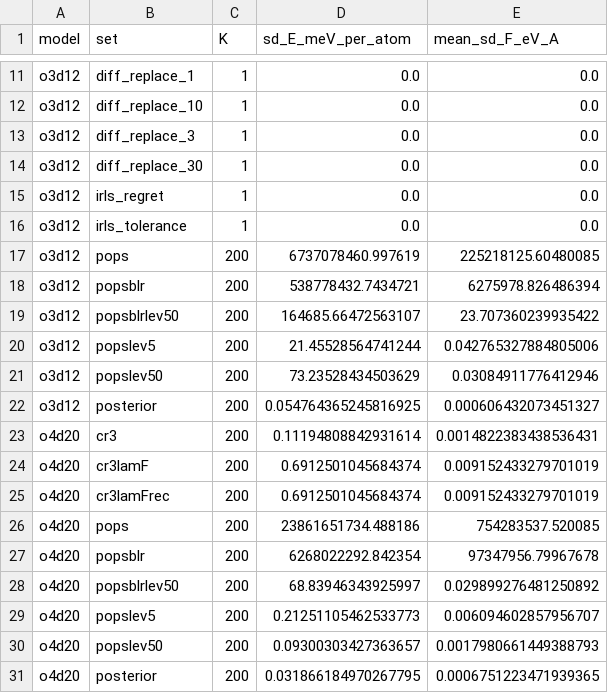
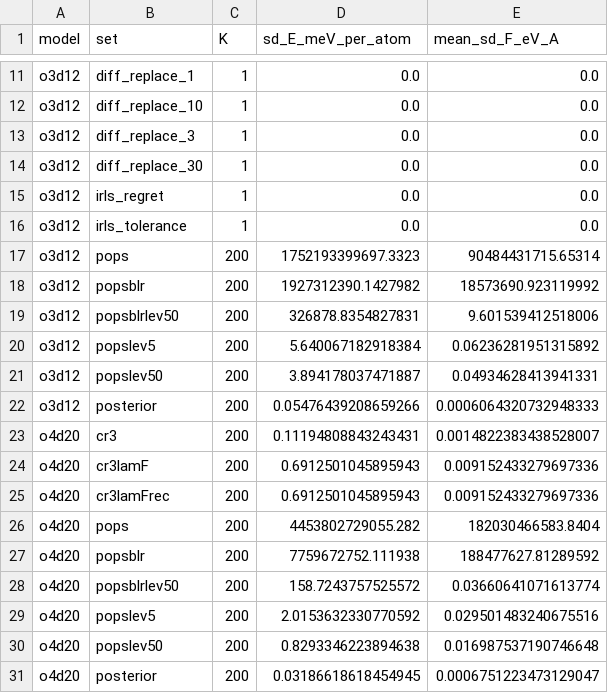
Before and after one commit to kermodegroup/si-qoi-uq-paper, a CSV file: bench/si_qoi_uq/results/member_widths.csv, drawn as a sheet; only a part is shown, gaps mark what is left out.

```diff
--- a/bench/si_qoi_uq/results/member_widths.csv
+++ b/bench/si_qoi_uq/results/member_widths.csv
@@ -16,16 +16,16 @@ o3d12,irls_regret,1,0.0,0.0
 o3d12,irls_tolerance,1,0.0,0.0
-o3d12,pops,200,6737078460.997619,225218125.60480085
-o3d12,popsblr,200,538778432.7434721,6275978.826486394
-o3d12,popsblrlev50,200,164685.66472563107,23.707360239935422
-o3d12,popslev5,200,21.45528564741244,0.042765327884805006
-o3d12,popslev50,200,73.23528434503629,0.03084911776412946
-o3d12,posterior,200,0.054764365245816925,0.000606432073451327
-o4d20,cr3,200,0.11194808842931614,0.0014822383438536431
-o4d20,cr3lamF,200,0.6912501045684374,0.009152433279701019
-o4d20,cr3lamFrec,200,0.6912501045684374,0.009152433279701019
-o4d20,pops,200,23861651734.488186,754283537.520085
-o4d20,popsblr,200,6268022292.842354,97347956.79967678
-o4d20,popsblrlev50,200,68.83946343925997,0.029899276481250892
-o4d20,popslev5,200,0.21251105462533773,0.006094602857956707
-o4d20,popslev50,200,0.09300303427363657,0.0017980661449388793
-o4d20,posterior,200,0.031866184970267795,0.0006751223471939365
+o3d12,pops,200,1752193399697.3323,90484431715.65314
+o3d12,popsblr,200,1927312390.1427982,18573690.923119992
+o3d12,popsblrlev50,200,326878.8354827831,9.601539412518006
+o3d12,popslev5,200,5.640067182918384,0.06236281951315892
+o3d12,popslev50,200,3.894178037471887,0.04934628413941331
+o3d12,posterior,200,0.05476439208659266,0.0006064320732948333
+o4d20,cr3,200,0.11194808843243431,0.0014822383438528007
+o4d20,cr3lamF,200,0.6912501045895943,0.009152433279697336
+o4d20,cr3lamFrec,200,0.6912501045895943,0.009152433279697336
+o4d20,pops,200,4453802729055.282,182030466583.8404
+o4d20,popsblr,200,7759672752.111938,188477627.81289592
+o4d20,popsblrlev50,200,158.7243757525572,0.03660641071613774
+o4d20,popslev5,200,2.0153632330770592,0.029501483240675516
+o4d20,popslev50,200,0.8293346223894638,0.016987537190746648
+o4d20,posterior,200,0.03186618618454945,0.0006751223473129047
```
Also changed, not shown: bench/si_qoi_uq/results/coverage.csv, bench/si_qoi_uq/results/evidence.csv, 47 other files.
